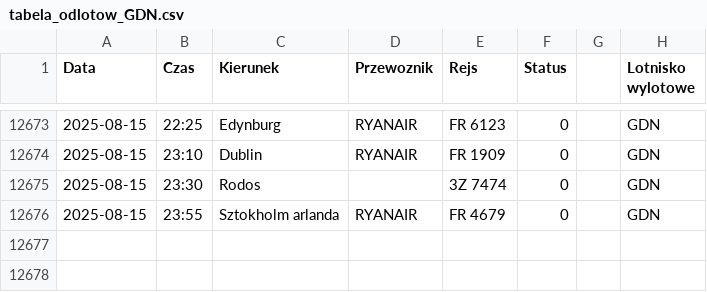
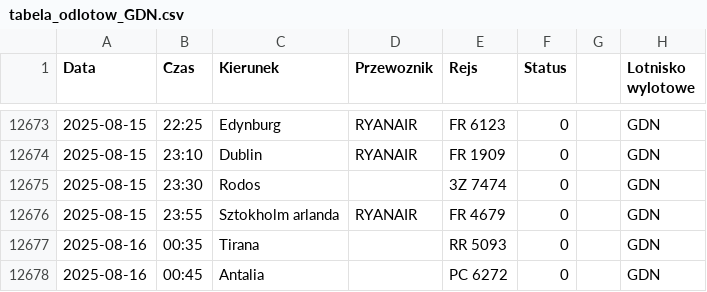
Before and after one commit to dariazielinska/departures-scraper, a CSV file: scraper/scraper_output/tabela_odlotow_GDN.csv, drawn as a sheet; only a part is shown, gaps mark what is left out.

```diff
--- a/scraper/scraper_output/tabela_odlotow_GDN.csv
+++ b/scraper/scraper_output/tabela_odlotow_GDN.csv
@@ -12676 +12676,3 @@ Data;Czas;Kierunek;Przewoznik;Rejs;Status;;Lotnisko wylotowe
 2025-08-15;23:55;Sztokholm arlanda;RYANAIR;FR 4679;0;;"GDN"
+2025-08-16;00:35;Tirana;;RR 5093;0;;"GDN"
+2025-08-16;00:45;Antalia;;PC 6272;0;;"GDN"
```
Also changed, not shown: scraper/scraper_output/tabela_odlotow_KTW.csv, 1 other file.
